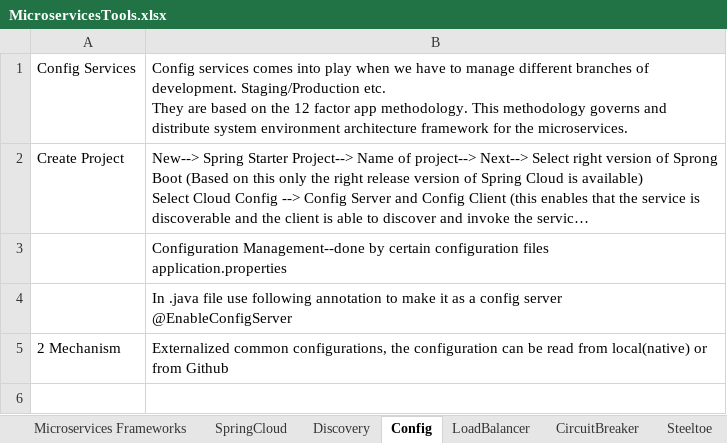
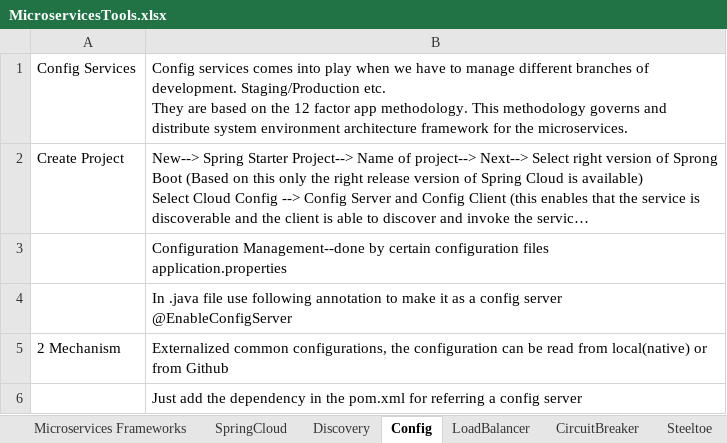
Before and after one commit to its-saurabhjain/SpringCloudDemo, an Excel workbook: MicroservicesTools.xlsx, sheet Config, drawn as a sheet; long unchanged cells end in …; values as stored, in another font and other column widths than the file's, no borders; the diff names each change by its address in the sheet, - before the commit and + after, or states it on an @@ line.

```diff
--- a/MicroservicesTools.xlsx (sheet Config)
+++ b/MicroservicesTools.xlsx (sheet Config)
+row 6:  | Just add the dependency in the pom.xml for referring a config server
```
Also changed, not shown: 20 other files.
